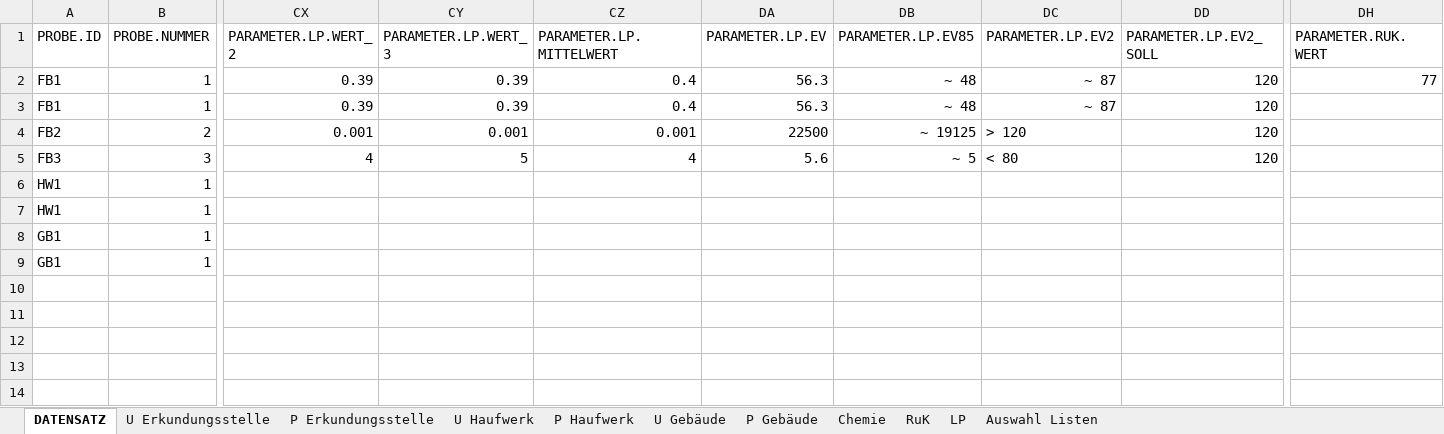
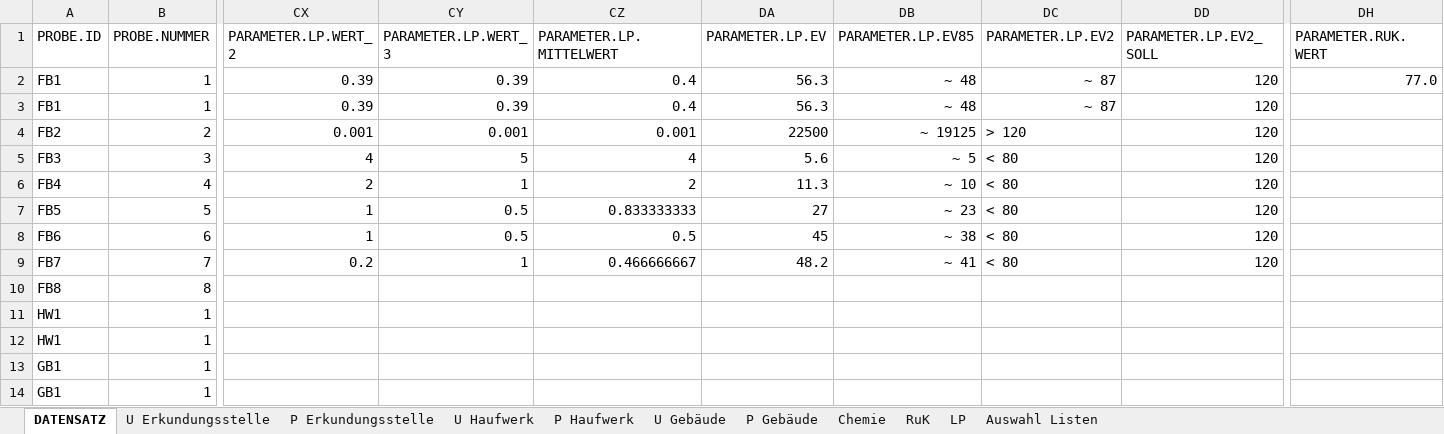
Before and after one commit to mkuenzl/sbt-generator, an Excel workbook: resources/datenbank-template.xlsx, sheet DATENSATZ, drawn as a sheet; only a part is shown, gaps mark what is left out; values as stored, in another font and other column widths than the file's, no borders; table styles not drawn; rows hold the shown columns only; the diff names each change by its address in the sheet, - before the commit and + after, or states it on an @@ line.

Commit message:
refactored RUK template

```diff
--- a/resources/datenbank-template.xlsx (sheet DATENSATZ)
+++ b/resources/datenbank-template.xlsx (sheet DATENSATZ)
-DH2 (PARAMETER.RUK.WERT): 77
+DH2 (PARAMETER.RUK.WERT): 77.0
+row 6: FB4 | 4 | 2 | 1 | 2 | 11.3 | ~ 10 | < 80 | 120
+row 7: FB5 | 5 | 1 | 0.5 | 0.833333333 | 27 | ~ 23 | < 80 | 120
+row 8: FB6 | 6 | 1 | 0.5 | 0.5 | 45 | ~ 38 | < 80 | 120
+row 9: FB7 | 7 | 0.2 | 1 | 0.466666667 | 48.2 | ~ 41 | < 80 | 120
+row 10: FB8 | 8
```
Also changed, not shown: sheet LP, sheet RuK, sheet U Erkundungsstelle, sheet P Erkundungsstelle, 17 other files.
